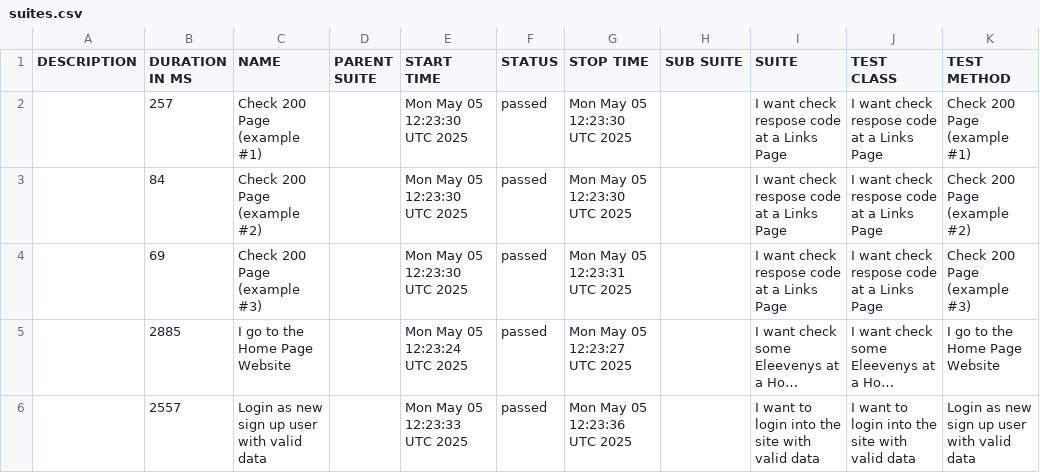
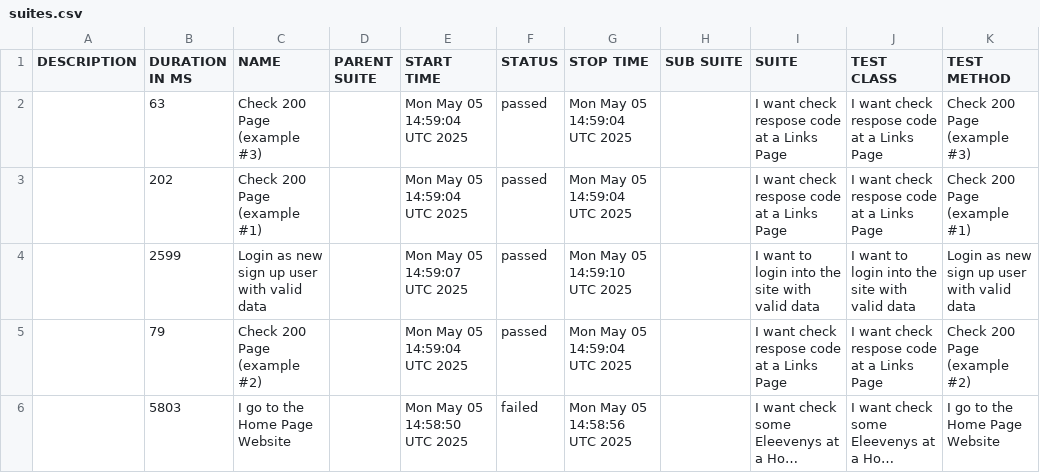
Before and after one commit to tmqa2408/cypress_Cucumber_BDD, a CSV file: data/suites.csv, drawn as a sheet; long unchanged cells end in …; removed rows and columns are numbered as before the commit, all else as after; the diff names each change by its address in the sheet, - before the commit and + after, or states it on an @@ line.

```diff
--- a/data/suites.csv
+++ b/data/suites.csv
+row 2:  | 63 | Check 200 Page (example #3) |  | Mon May 05 14:59:04 UTC 2025 | passed | Mon May 05 14:59:04 UTC 2025 |  | I want check respose code at a Links Page | I want check respose code at a Links Page | Check 200 Page (example #3)
-B3 (DURATION IN MS): 257
+B3 (DURATION IN MS): 202
-E3 (START TIME): Mon May 05 12:23:30 UTC 2025
+E3 (START TIME): Mon May 05 14:59:04 UTC 2025
-G3 (STOP TIME): Mon May 05 12:23:30 UTC 2025
+G3 (STOP TIME): Mon May 05 14:59:04 UTC 2025
+row 4:  | 2599 | Login as new sign up user with valid data |  | Mon May 05 14:59:07 UTC 2025 | passed | Mon May 05 14:59:10 UTC 2025 |  | I want to login into the site with valid data | I want to login into the site with valid data | Login as new sign up user with valid data
-B5 (DURATION IN MS): 84
+B5 (DURATION IN MS): 79
-E5 (START TIME): Mon May 05 12:23:30 UTC 2025
+E5 (START TIME): Mon May 05 14:59:04 UTC 2025
-G5 (STOP TIME): Mon May 05 12:23:30 UTC 2025
+G5 (STOP TIME): Mon May 05 14:59:04 UTC 2025
-row 4:  | 69 | Check 200 Page (example #3) |  | Mon May 05 12:23:30 UTC 2025 | passed | Mon May 05 12:23:31 UTC 2025 |  | I want check respose code at a Links Page | I want check respose code at a Links Page | Check 200 Page (example #3)
-B6 (DURATION IN MS): 2885
+B6 (DURATION IN MS): 5803
-E6 (START TIME): Mon May 05 12:23:24 UTC 2025
+E6 (START TIME): Mon May 05 14:58:50 UTC 2025
-F6 (STATUS): passed
+F6 (STATUS): failed
-G6 (STOP TIME): Mon May 05 12:23:27 UTC 2025
+G6 (STOP TIME): Mon May 05 14:58:56 UTC 2025
-row 6:  | 2557 | Login as new sign up user with valid data |  | Mon May 05 12:23:33 UTC 2025 | passed | Mon May 05 12:23:36 UTC 2025 |  | I want to login into the site with valid data | I want to login into the site with valid data | Login as new sign up user with valid data
```
Also changed, not shown: 53 other files.
